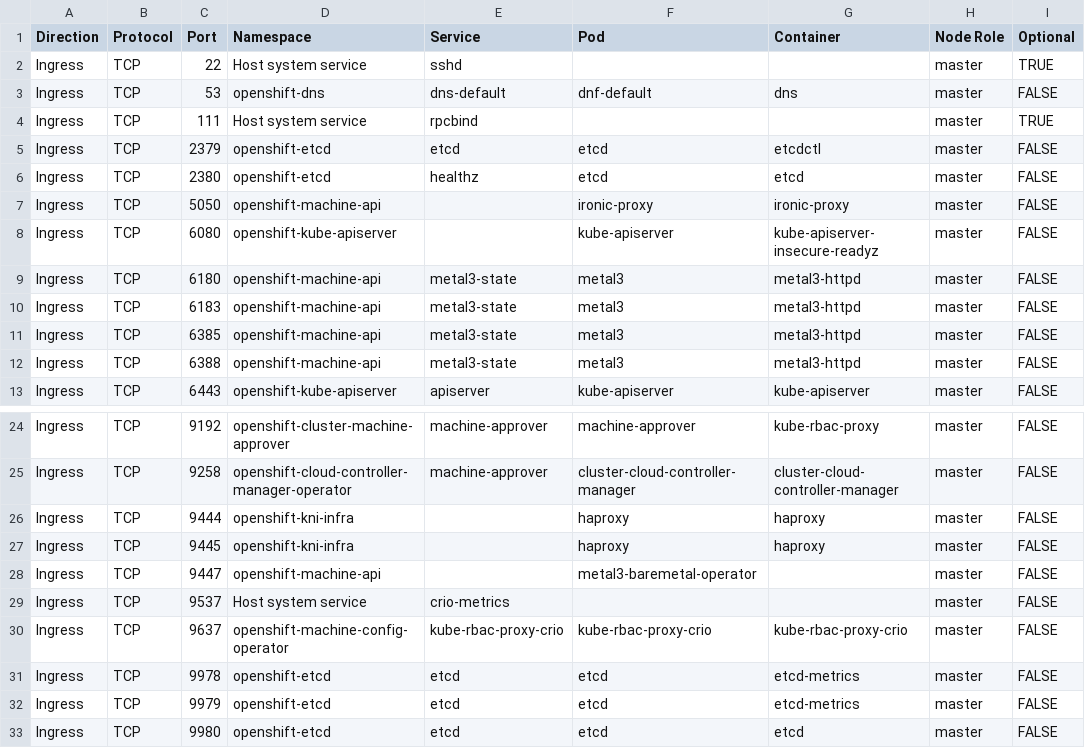
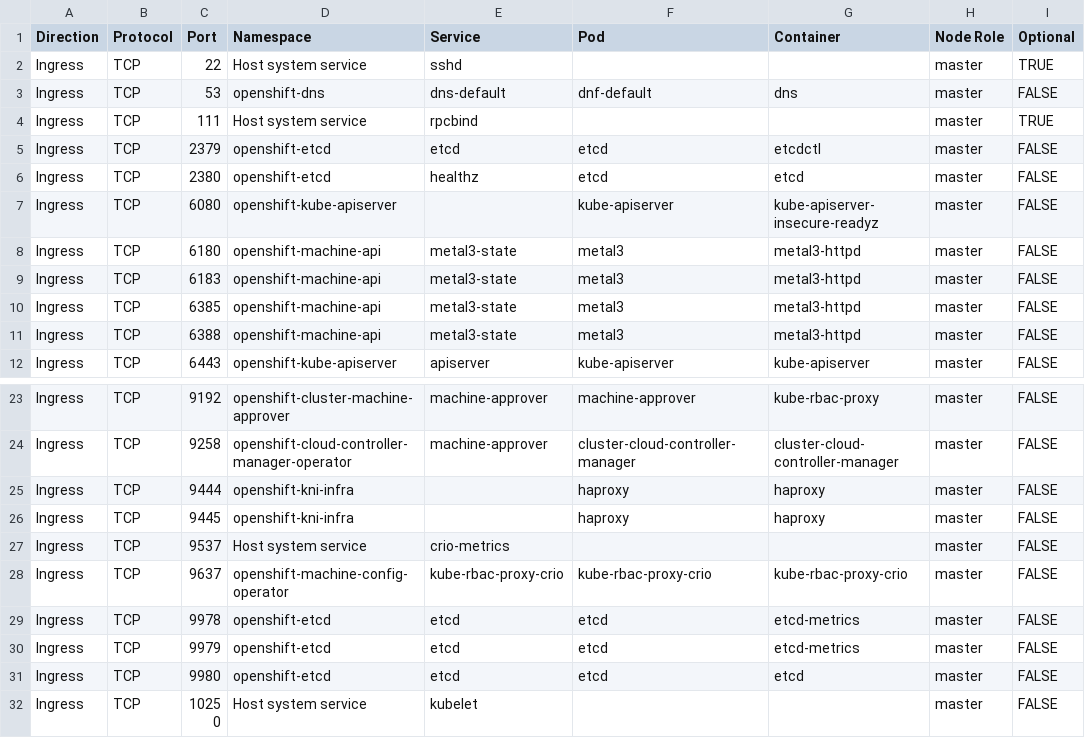
Before and after one commit to openshift-kni/commatrix, a CSV file: docs/stable/raw/bm.csv, drawn as a sheet; only a part is shown, gaps mark what is left out; the shorter side is filled out with more unchanged rows; the diff names each change by its address in the sheet, - before the commit and + after, or states it on an @@ line.

Commit message:
Remove ports 5050 and 9447 from docs

```diff
--- a/docs/stable/raw/bm.csv
+++ b/docs/stable/raw/bm.csv
-row 7: Ingress | TCP | 5050 | openshift-machine-api |  | ironic-proxy | ironic-proxy | master | FALSE
-row 28: Ingress | TCP | 9447 | openshift-machine-api |  | metal3-baremetal-operator |  | master | FALSE
```
Also changed, not shown: docs/stable/unique/bm.csv, 1 other file.
